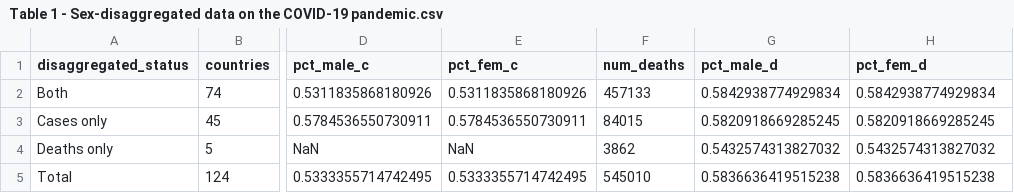
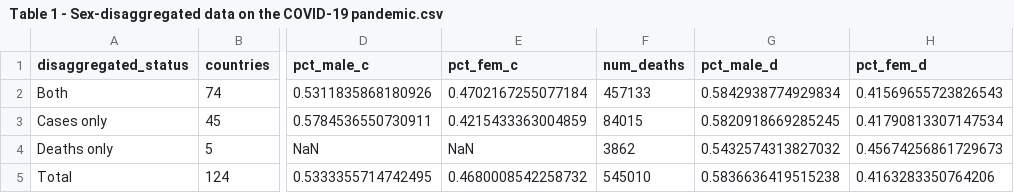
Before and after one commit to lnoe10/odw_covid19_gender_indicators, a CSV file: Output/Table 1 - Sex-disaggregated data on the COVID-19 pandemic.csv, drawn as a sheet; only a part is shown, gaps mark what is left out; the diff names each change by its address in the sheet, - before the commit and + after, or states it on an @@ line.

Commit message:
Fix Table 1 after cleaning up female cases and death filename

```diff
--- a/Output/Table 1 - Sex-disaggregated data on the COVID-19 pandemic.csv
+++ b/Output/Table 1 - Sex-disaggregated data on the COVID-19 pandemic.csv
-E2 (pct_fem_c): 0.5311835868180926
+E2 (pct_fem_c): 0.4702167255077184
-H2 (pct_fem_d): 0.5842938774929834
+H2 (pct_fem_d): 0.41569655723826543
-E3 (pct_fem_c): 0.5784536550730911
+E3 (pct_fem_c): 0.4215433363004859
-H3 (pct_fem_d): 0.5820918669285245
+H3 (pct_fem_d): 0.41790813307147534
-H4 (pct_fem_d): 0.5432574313827032
+H4 (pct_fem_d): 0.45674256861729673
-E5 (pct_fem_c): 0.5333355714742495
+E5 (pct_fem_c): 0.4680008542258732
-H5 (pct_fem_d): 0.5836636419515238
+H5 (pct_fem_d): 0.4163283350764206
```
